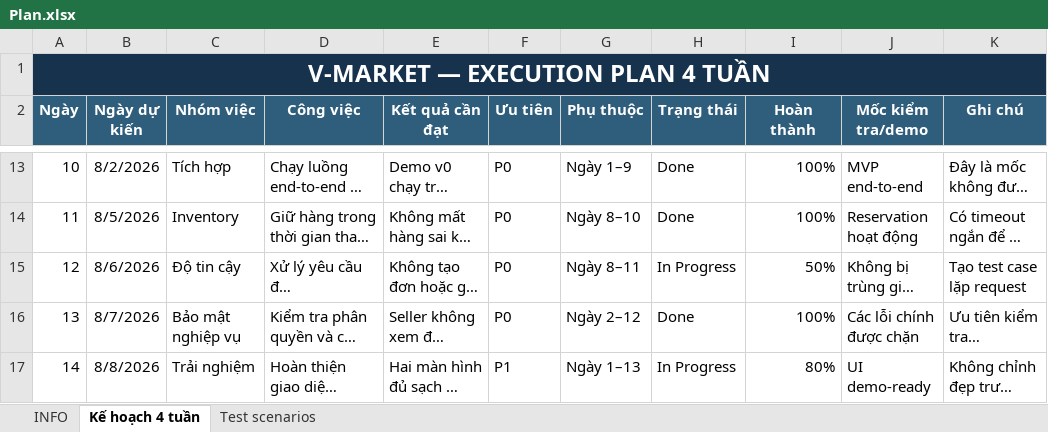
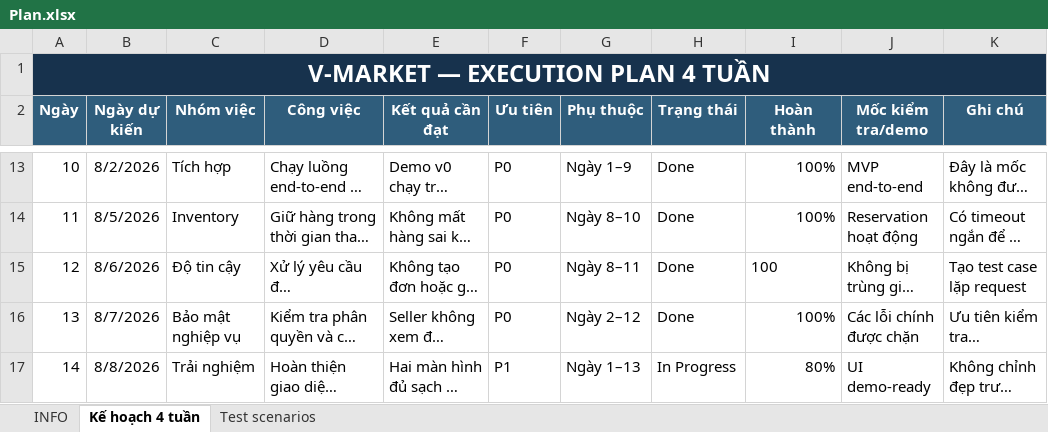
Before and after one commit to nam-htran/VSF-MiniApp-Ecommerce, an Excel workbook: Plan.xlsx, sheet Kế hoạch 4 tuần, drawn as a sheet; only a part is shown, gaps mark what is left out; long unchanged cells end in …; values as stored, in another font and other column widths than the file's, no borders; conditional formats and table styles not drawn; the diff names each change by its address in the sheet, - before the commit and + after, or states it on an @@ line.

```diff
--- a/Plan.xlsx (sheet Kế hoạch 4 tuần)
+++ b/Plan.xlsx (sheet Kế hoạch 4 tuần)
-H15 (Trạng thái): In Progress
+H15 (Trạng thái): Done
-I15 (Hoàn thành): 50%
+I15 (Hoàn thành): 100
```
Also changed, not shown: sheet Test scenarios, 6 other files.
